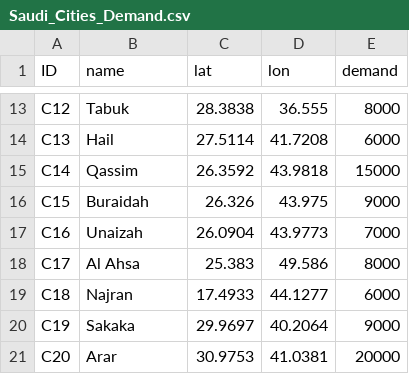
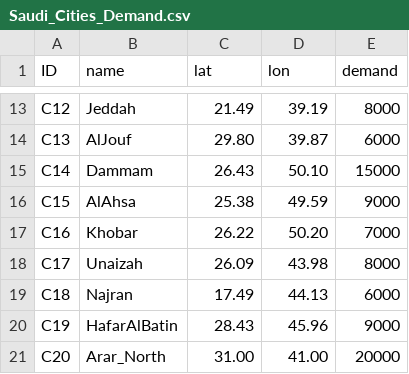
Before and after one commit to mohammdobeidat19/Lean-Dispatcher, a CSV file: Saudi_Cities_Demand.csv, drawn as a sheet; only a part is shown, gaps mark what is left out; the diff covers the shown part only; the diff names each change by its address in the sheet, - before the commit and + after, or states it on an @@ line.

```diff
--- a/Saudi_Cities_Demand.csv
+++ b/Saudi_Cities_Demand.csv
-B13 (name): Tabuk
+B13 (name): Jeddah
-C13 (lat): 28.3838
+C13 (lat): 21.49
-D13 (lon): 36.555
+D13 (lon): 39.19
-B14 (name): Hail
+B14 (name): AlJouf
-C14 (lat): 27.5114
+C14 (lat): 29.80
-D14 (lon): 41.7208
+D14 (lon): 39.87
-B15 (name): Qassim
+B15 (name): Dammam
-C15 (lat): 26.3592
+C15 (lat): 26.43
-D15 (lon): 43.9818
+D15 (lon): 50.10
-B16 (name): Buraidah
+B16 (name): AlAhsa
-C16 (lat): 26.326
+C16 (lat): 25.38
-D16 (lon): 43.975
+D16 (lon): 49.59
-B17 (name): Unaizah
+B17 (name): Khobar
-C17 (lat): 26.0904
+C17 (lat): 26.22
-D17 (lon): 43.9773
+D17 (lon): 50.20
-B18 (name): Al Ahsa
+B18 (name): Unaizah
-C18 (lat): 25.383
+C18 (lat): 26.09
-D18 (lon): 49.586
+D18 (lon): 43.98
-C19 (lat): 17.4933
+C19 (lat): 17.49
-D19 (lon): 44.1277
+D19 (lon): 44.13
-B20 (name): Sakaka
+B20 (name): HafarAlBatin
-C20 (lat): 29.9697
+C20 (lat): 28.43
-D20 (lon): 40.2064
+D20 (lon): 45.96
-B21 (name): Arar
+B21 (name): Arar_North
-C21 (lat): 30.9753
+C21 (lat): 31.00
-D21 (lon): 41.0381
+D21 (lon): 41.00
```
Also changed, not shown: 30 edited cells elsewhere in this file.
